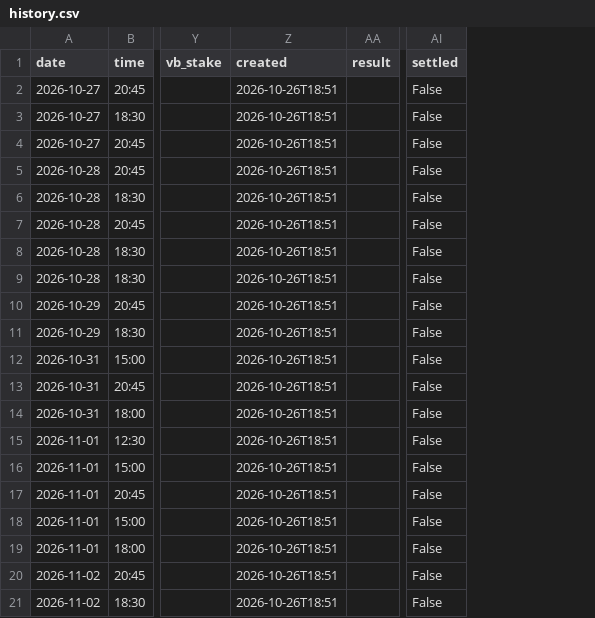
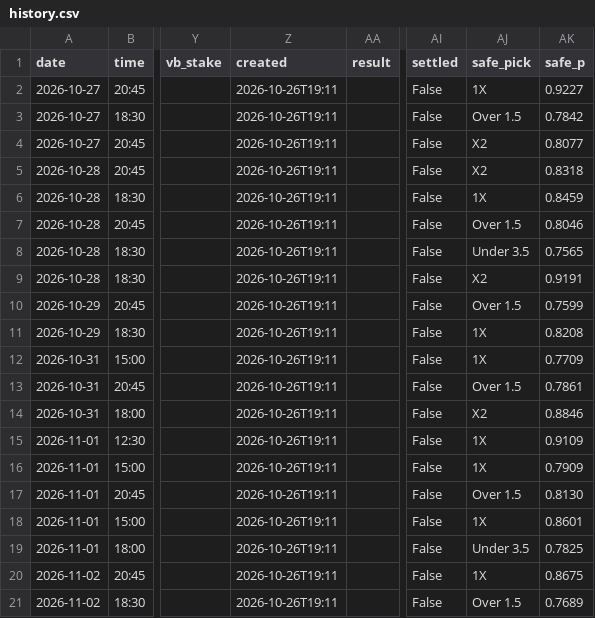
Before and after one commit to BITNBIT/Pronostic-python, a CSV file: output/history.csv, drawn as a sheet; only a part is shown, gaps mark what is left out; the diff names each change by its address in the sheet, - before the commit and + after, or states it on an @@ line.

```diff
--- a/output/history.csv
+++ b/output/history.csv
+column AJ (safe_pick), rows 2-21: 1X | Over 1.5 | X2 | X2 | 1X | Over 1.5 | Under 3.5 | X2 | Over 1.5 | 1X | 1X | Over 1.5 | X2 | 1X | 1X | Over 1.5 | 1X | Under 3.5 | 1X | Over 1.5
+column AK (safe_p), rows 2-21: 0.9227 | 0.7842 | 0.8077 | 0.8318 | 0.8459 | 0.8046 | 0.7565 | 0.9191 | 0.7599 | 0.8208 | 0.7709 | 0.7861 | 0.8846 | 0.9109 | 0.7909 | 0.8130 | 0.8601 | 0.7825 | 0.8675 | 0.7689
-Z2:Z21 (created): 2026-10-26T18:51
+Z2:Z21 (created): 2026-10-26T19:11
```
Also changed, not shown: output/latest.csv, 5 other files.
